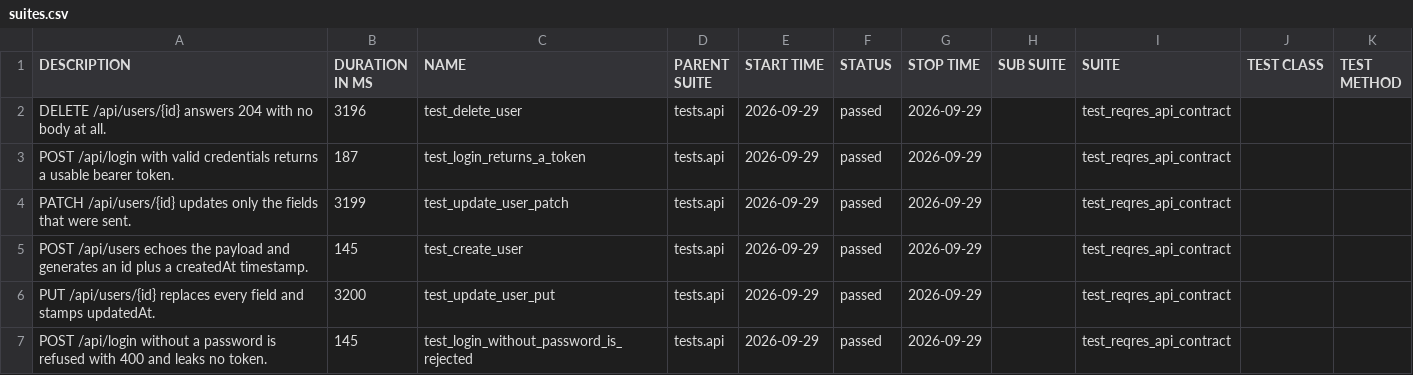
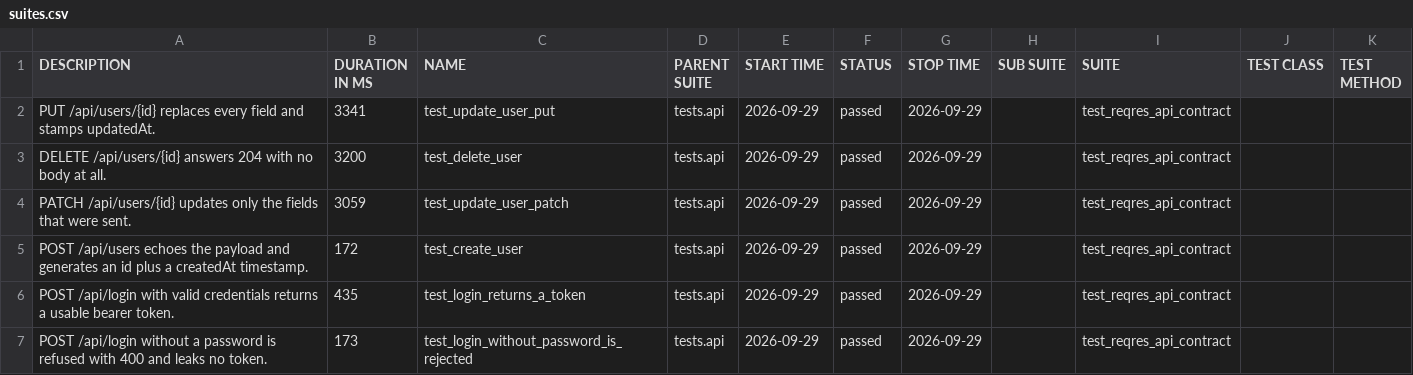
Before and after one commit to Monica-clo/OrangeHRM-Playwright-automation-framework--1, a CSV file: allure/data/suites.csv, drawn as a sheet.

```diff
--- a/allure/data/suites.csv
+++ b/allure/data/suites.csv
@@ -1,7 +1,7 @@
 "DESCRIPTION","DURATION IN MS","NAME","PARENT SUITE","START TIME","STATUS","STOP TIME","SUB SUITE","SUITE","TEST CLASS","TEST METHOD"
-"DELETE /api/users/{id} answers 204 with no body at all.","3196","test_delete_user","tests.api","2026-09-29","passed","2026-09-29","","test_reqres_api_contract","",""
-"POST /api/login with valid credentials returns a usable bearer token.","187","test_login_returns_a_token","tests.api","2026-09-29","passed","2026-09-29","","test_reqres_api_contract","",""
-"PATCH /api/users/{id} updates only the fields that were sent.","3199","test_update_user_patch","tests.api","2026-09-29","passed","2026-09-29","","test_reqres_api_contract","",""
-"POST /api/users echoes the payload and generates an id plus a createdAt timestamp.","145","test_create_user","tests.api","2026-09-29","passed","2026-09-29","","test_reqres_api_contract","",""
-"PUT /api/users/{id} replaces every field and stamps updatedAt.","3200","test_update_user_put","tests.api","2026-09-29","passed","2026-09-29","","test_reqres_api_contract","",""
-"POST /api/login without a password is refused with 400 and leaks no token.","145","test_login_without_password_is_rejected","tests.api","2026-09-29","passed","2026-09-29","","test_reqres_api_contract","",""
+"PUT /api/users/{id} replaces every field and stamps updatedAt.","3341","test_update_user_put","tests.api","2026-09-29","passed","2026-09-29","","test_reqres_api_contract","",""
+"DELETE /api/users/{id} answers 204 with no body at all.","3200","test_delete_user","tests.api","2026-09-29","passed","2026-09-29","","test_reqres_api_contract","",""
+"PATCH /api/users/{id} updates only the fields that were sent.","3059","test_update_user_patch","tests.api","2026-09-29","passed","2026-09-29","","test_reqres_api_contract","",""
+"POST /api/users echoes the payload and generates an id plus a createdAt timestamp.","172","test_create_user","tests.api","2026-09-29","passed","2026-09-29","","test_reqres_api_contract","",""
+"POST /api/login with valid credentials returns a usable bearer token.","435","test_login_returns_a_token","tests.api","2026-09-29","passed","2026-09-29","","test_reqres_api_contract","",""
+"POST /api/login without a password is refused with 400 and leaks no token.","173","test_login_without_password_is_rejected","tests.api","2026-09-29","passed","2026-09-29","","test_reqres_api_contract","",""
```
Also changed, not shown: 42 other files.
